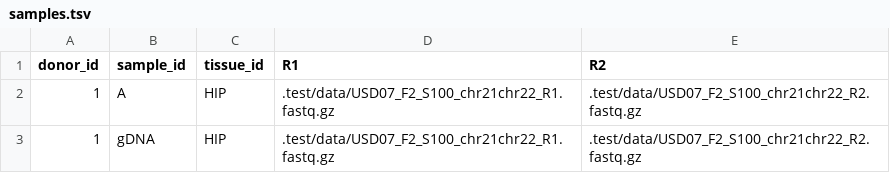
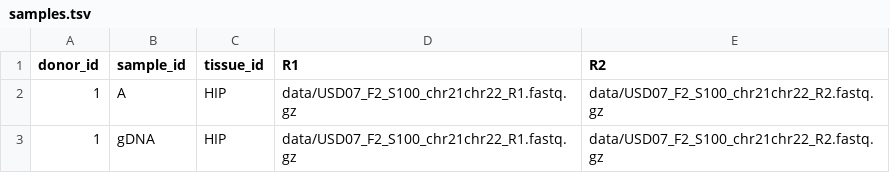
Before and after one commit to mikecuoco/sz_slavseq, a TSV file: .test/config/samples.tsv, drawn as a sheet.

```diff
--- a/.test/config/samples.tsv
+++ b/.test/config/samples.tsv
@@ -1,3 +1,3 @@
 donor_id	sample_id	tissue_id	R1	R2
-1	A	HIP	.test/data/USD07_F2_S100_chr21chr22_R1.fastq.gz	.test/data/USD07_F2_S100_chr21chr22_R2.fastq.gz
-1	gDNA	HIP	.test/data/USD07_F2_S100_chr21chr22_R1.fastq.gz	.test/data/USD07_F2_S100_chr21chr22_R2.fastq.gz
+1	A	HIP	data/USD07_F2_S100_chr21chr22_R1.fastq.gz	data/USD07_F2_S100_chr21chr22_R2.fastq.gz
+1	gDNA	HIP	data/USD07_F2_S100_chr21chr22_R1.fastq.gz	data/USD07_F2_S100_chr21chr22_R2.fastq.gz
```
Also changed, not shown: 7 other files.
